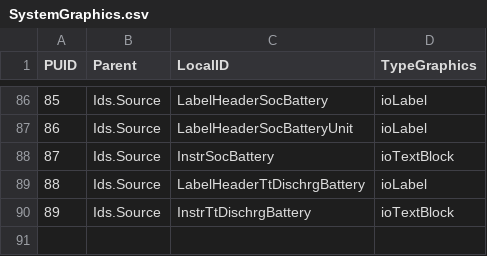
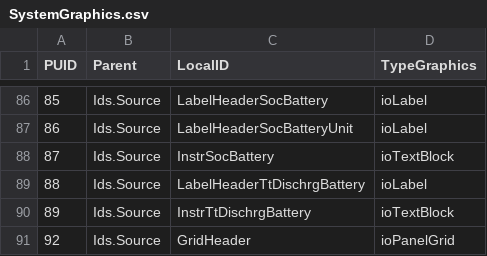
Before and after one commit to open-mar/iostudio-modules, a CSV file: Configuration/Projects/Power/Database/SystemGraphics.csv, drawn as a sheet; only a part is shown, gaps mark what is left out; the diff names each change by its address in the sheet, - before the commit and + after, or states it on an @@ line.

Commit message:
Power command panel

```diff
--- a/Configuration/Projects/Power/Database/SystemGraphics.csv
+++ b/Configuration/Projects/Power/Database/SystemGraphics.csv
+row 91: 92 | Ids.Source | GridHeader | ioPanelGrid
```
Also changed, not shown: 4 other files.
